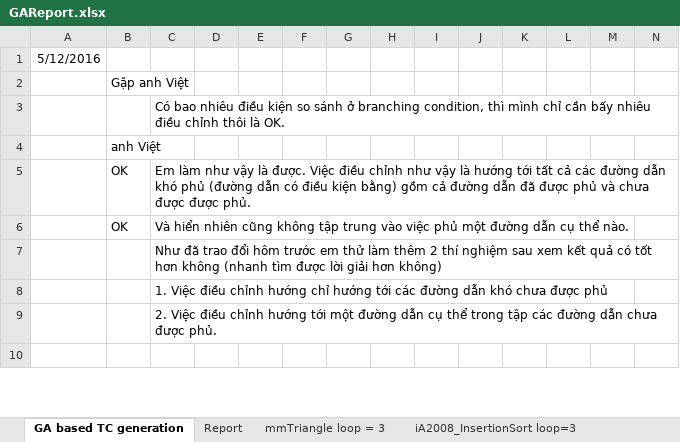
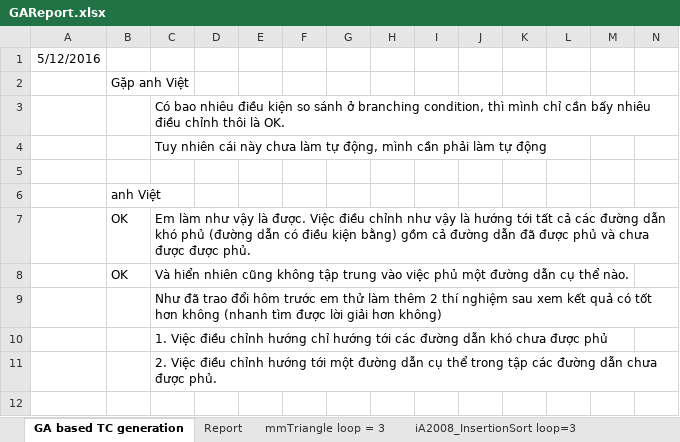
Before and after one commit to dinhngocthi/GAsource, an Excel workbook: src/report/GAReport.xlsx, sheet GA based TC generation, drawn as a sheet; only a part is shown; values as stored, in another font and other column widths than the file's, no borders; rows hold the shown columns only; the diff names each change by its address in the sheet, - before the commit and + after, or states it on an @@ line.

```diff
--- a/src/report/GAReport.xlsx (sheet GA based TC generation)
+++ b/src/report/GAReport.xlsx (sheet GA based TC generation)
+row 4:  |  | Tuy nhiên cái này chưa làm tự động, mình cần phải làm tự động
+row 5: (empty)
```
